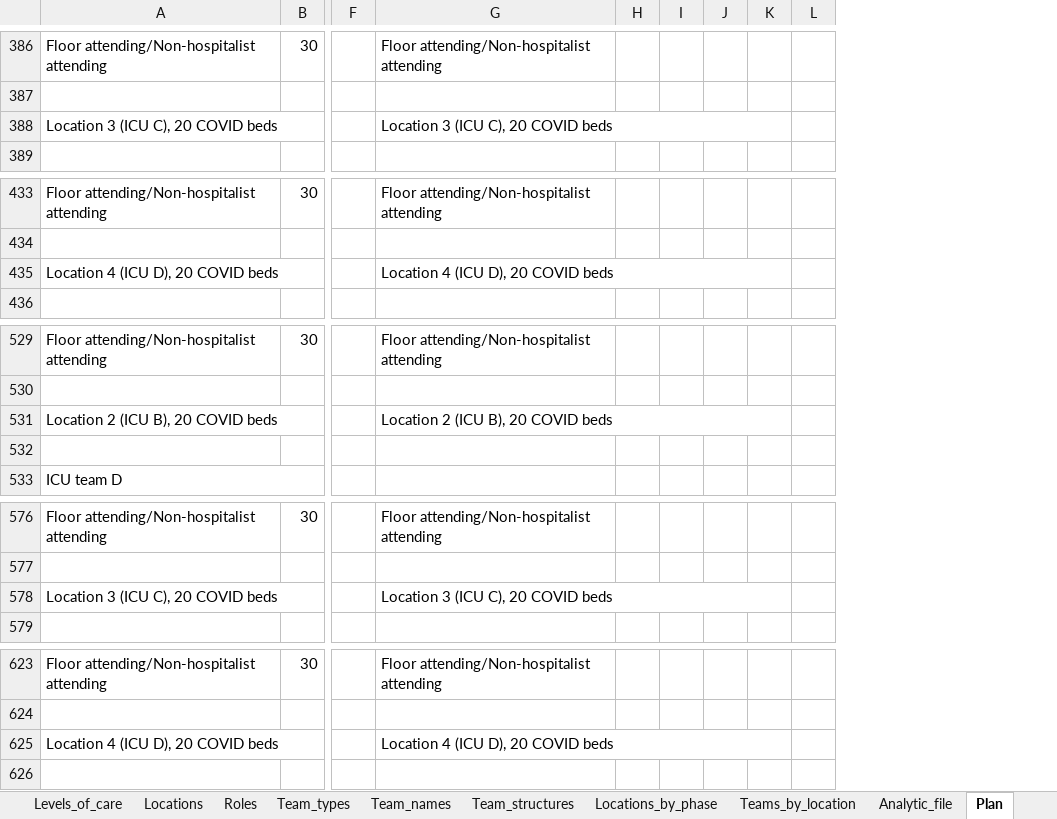
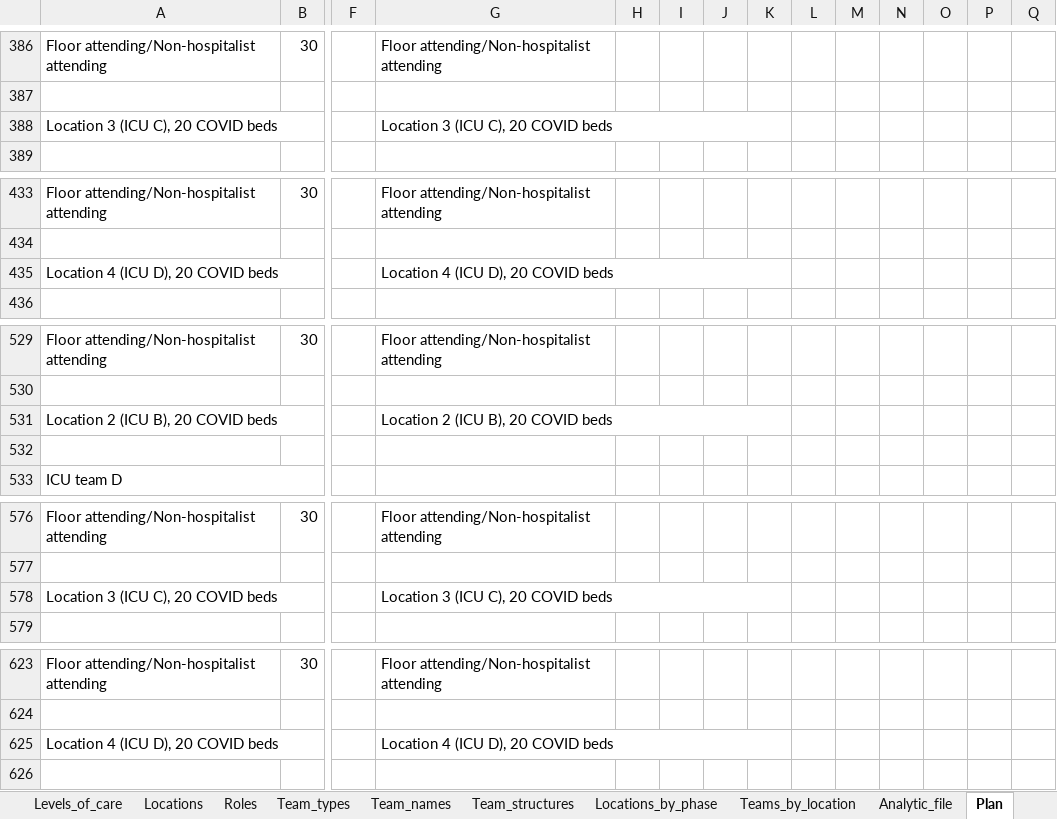
Before and after one commit to UMCSTaR/covid_response_planning, an Excel workbook: COVID Response Planner.xlsm, sheet Plan, drawn as a sheet; only a part is shown, gaps mark what is left out; values as stored, in another font and other column widths than the file's, no cell formats; charts and pictures not drawn; removed rows and columns are numbered as before the commit, all else as after; the diff covers the shown part only; the diff names each change by its address in the sheet, - before the commit and + after, or states it on an @@ line.

```diff
--- a/COVID Response Planner.xlsm (sheet Plan)
+++ b/COVID Response Planner.xlsm (sheet Plan)
+column K, empty
+column L, empty
+column M, empty
+column N, empty
+column O, empty
-G388:K388 merged
+G388:K388 merged
-G435:K435 merged
+G435:K435 merged
-G531:K531 merged
+G531:K531 merged
-G578:K578 merged
+G578:K578 merged
-G625:K625 merged
+G625:K625 merged
```
Also changed, not shown: 31 edited cells and merged cells elsewhere in this sheet, sheet General Information, cell formats, 2 other files.
